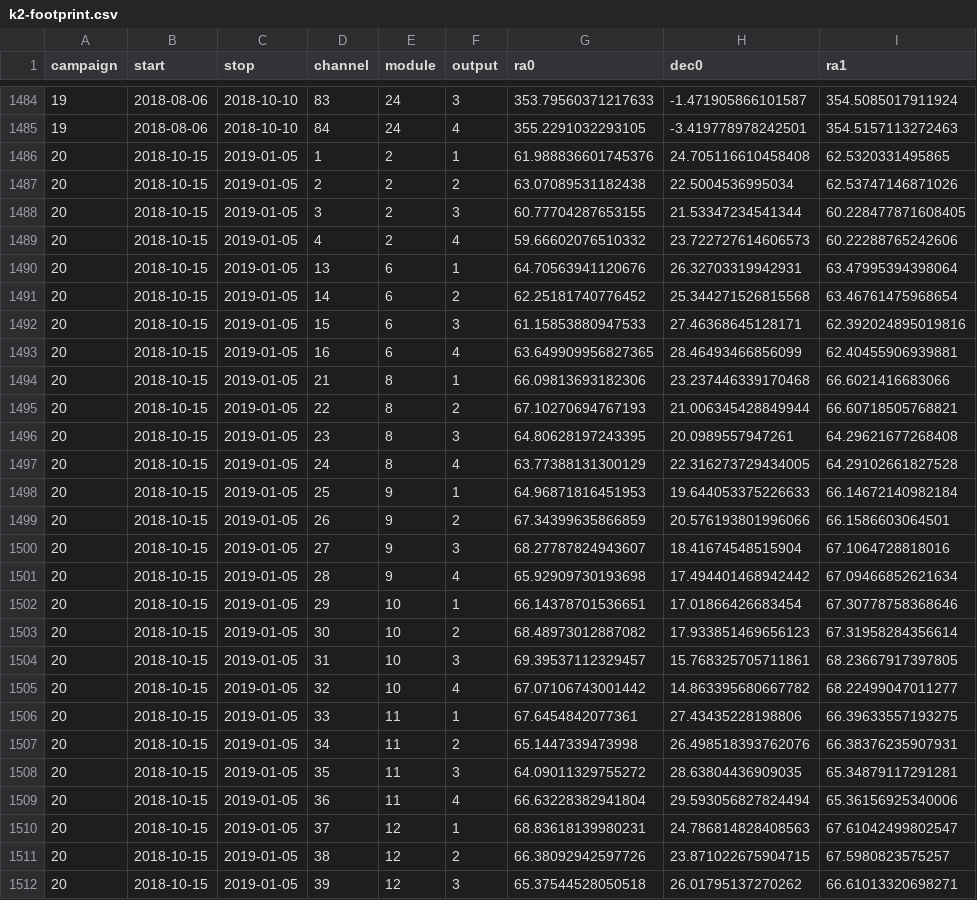
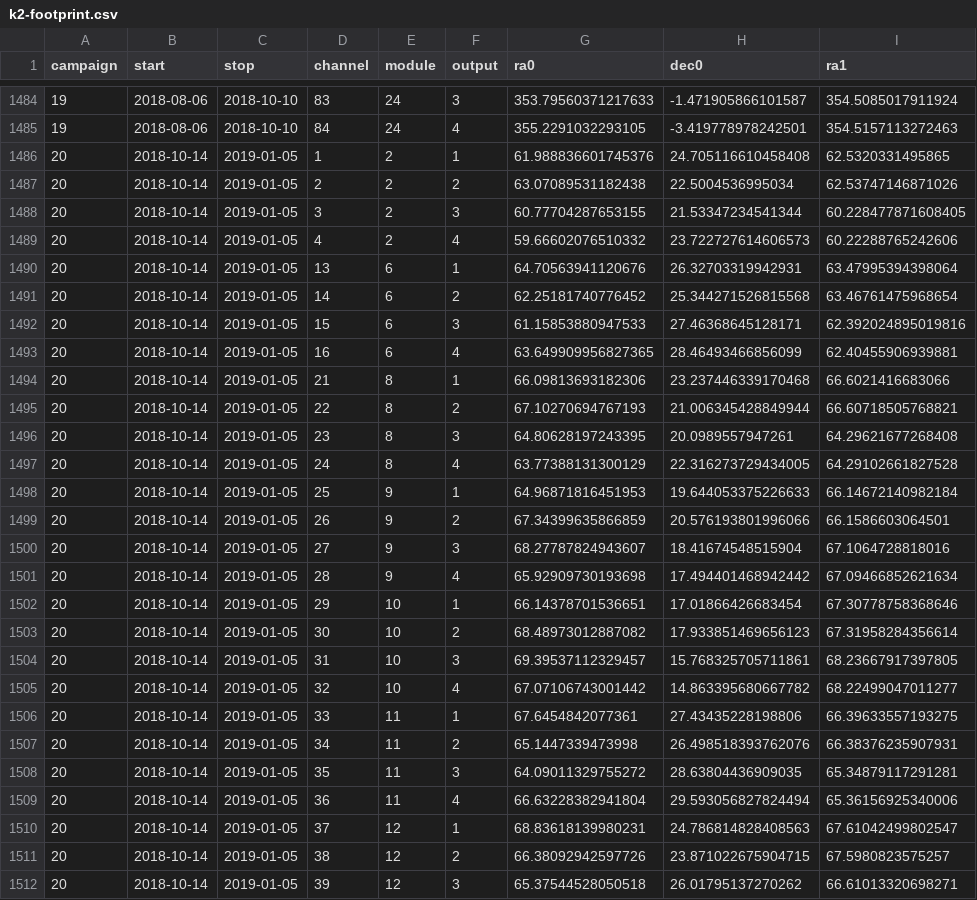
Before and after one commit to KeplerGO/K2FootprintFiles, a CSV file: csv/k2-footprint.csv, drawn as a sheet; only a part is shown, gaps mark what is left out; the diff covers the shown part only; the diff names each change by its address in the sheet, - before the commit and + after, or states it on an @@ line.

```diff
--- a/csv/k2-footprint.csv
+++ b/csv/k2-footprint.csv
-B1486:B1512 (start): 2018-10-15
+B1486:B1512 (start): 2018-10-14
```
Also changed, not shown: 45 edited cells elsewhere in this file, 1 other file.
